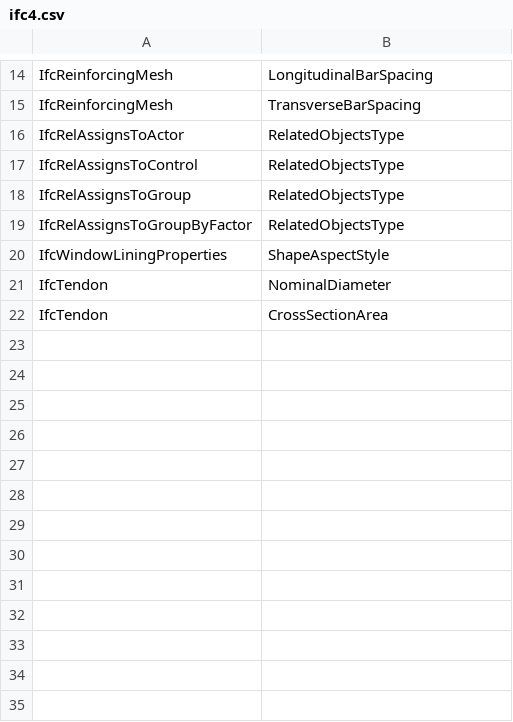
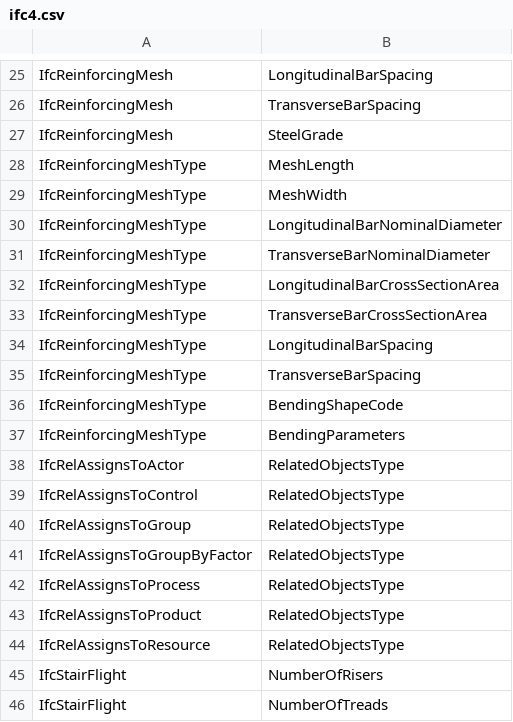
Before and after one commit to buildingSMART/ifc-gherkin-rules, a CSV file: features/resources/deprecation/attributes/ifc4.csv, drawn as a sheet; only a part is shown, gaps mark what is left out; the shorter side is filled out with more unchanged rows; the diff covers the shown part only; the diff names each change by its address in the sheet, - before the commit and + after, or states it on an @@ line.

```diff
--- a/features/resources/deprecation/attributes/ifc4.csv
+++ b/features/resources/deprecation/attributes/ifc4.csv
+row 27: IfcReinforcingMesh | SteelGrade
+row 28: IfcReinforcingMeshType | MeshLength
+row 29: IfcReinforcingMeshType | MeshWidth
+row 30: IfcReinforcingMeshType | LongitudinalBarNominalDiameter
+row 31: IfcReinforcingMeshType | TransverseBarNominalDiameter
+row 32: IfcReinforcingMeshType | LongitudinalBarCrossSectionArea
+row 33: IfcReinforcingMeshType | TransverseBarCrossSectionArea
+row 34: IfcReinforcingMeshType | LongitudinalBarSpacing
+row 35: IfcReinforcingMeshType | TransverseBarSpacing
+row 36: IfcReinforcingMeshType | BendingShapeCode
+row 37: IfcReinforcingMeshType | BendingParameters
+row 42: IfcRelAssignsToProcess | RelatedObjectsType
+row 43: IfcRelAssignsToProduct | RelatedObjectsType
+row 44: IfcRelAssignsToResource | RelatedObjectsType
+row 45: IfcStairFlight | NumberOfRisers
+row 46: IfcStairFlight | NumberOfTreads
```
Also changed, not shown: 23 added rows elsewhere in this file, features/resources/deprecation/attributes/ifc4x3.csv, features/resources/deprecation/entities/ifc4.csv, 5 other files.
